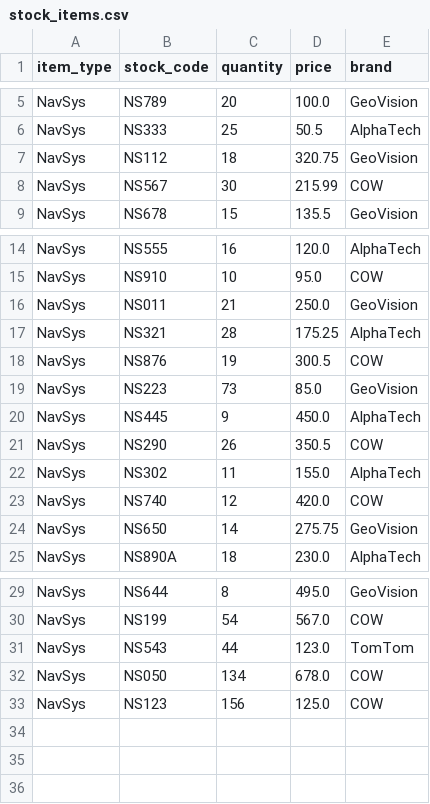
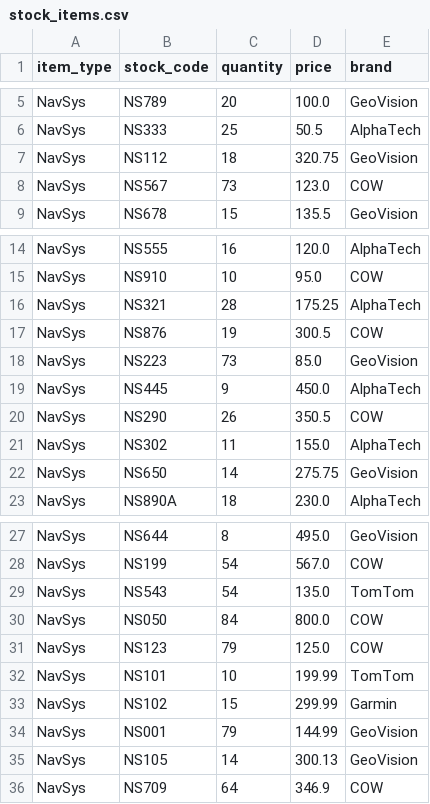
Before and after one commit to i-aayushshah/principle-of-programming-final-project, a CSV file: backend/data/stock_items.csv, drawn as a sheet; only a part is shown, gaps mark what is left out.

```diff
--- a/backend/data/stock_items.csv
+++ b/backend/data/stock_items.csv
@@ -7,3 +7,3 @@ NavSys,NS333,25,50.5,AlphaTech
 NavSys,NS112,18,320.75,GeoVision
-NavSys,NS567,30,215.99,COW
+NavSys,NS567,73,123.0,COW
 NavSys,NS678,15,135.5,GeoVision
@@ -15,3 +15,2 @@ NavSys,NS555,16,120.0,AlphaTech
 NavSys,NS910,10,95.0,COW
-NavSys,NS011,21,250.0,GeoVision
 NavSys,NS321,28,175.25,AlphaTech
@@ -22,3 +21,2 @@ NavSys,NS290,26,350.5,COW
 NavSys,NS302,11,155.0,AlphaTech
-NavSys,NS740,12,420.0,COW
 NavSys,NS650,14,275.75,GeoVision
@@ -30,4 +28,9 @@ NavSys,NS644,8,495.0,GeoVision
 NavSys,NS199,54,567.0,COW
-NavSys,NS543,44,123.0,TomTom
-NavSys,NS050,134,678.0,COW
-NavSys,NS123,156,125.0,COW
+NavSys,NS543,54,135.0,TomTom
+NavSys,NS050,84,800.0,COW
+NavSys,NS123,79,125.0,COW
+NavSys,NS101,10,199.99,TomTom
+NavSys,NS102,15,299.99,Garmin
+NavSys,NS001,79,144.99,GeoVision
+NavSys,NS105,14,300.13,GeoVision
+NavSys,NS709,64,346.9,COW
```
Also changed, not shown: backend/data/sales_history.csv, 11 other files.
